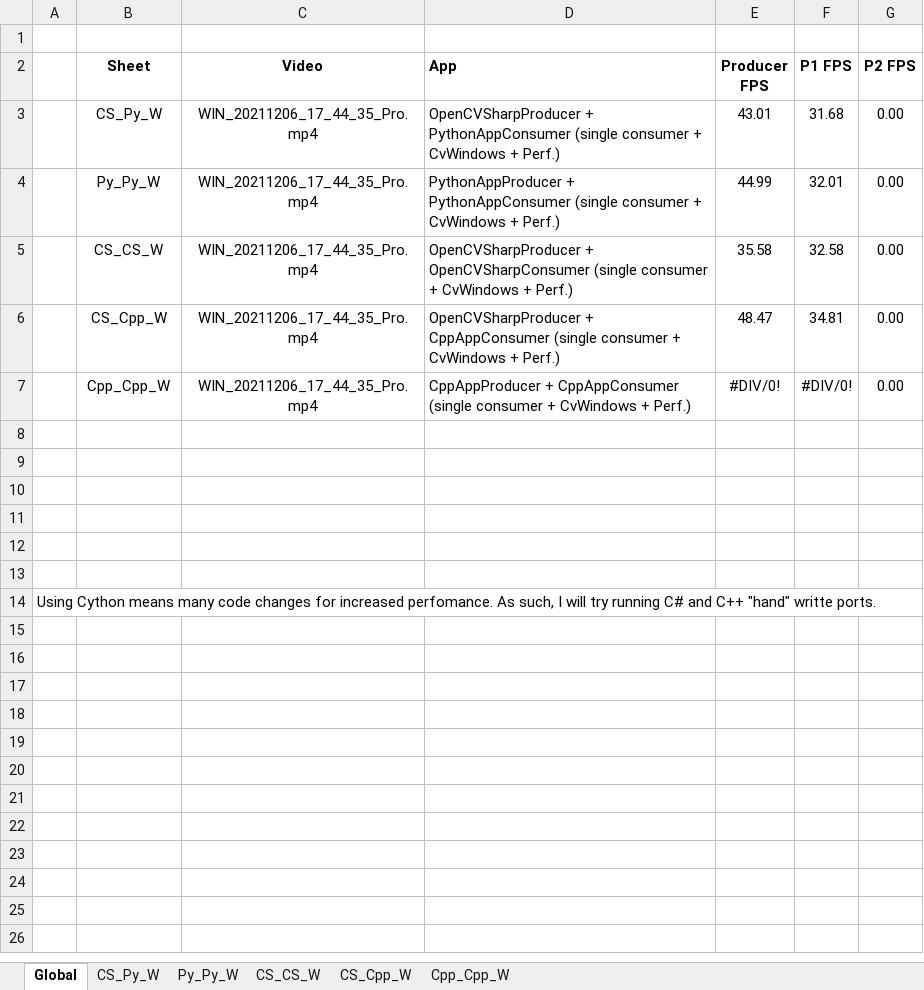
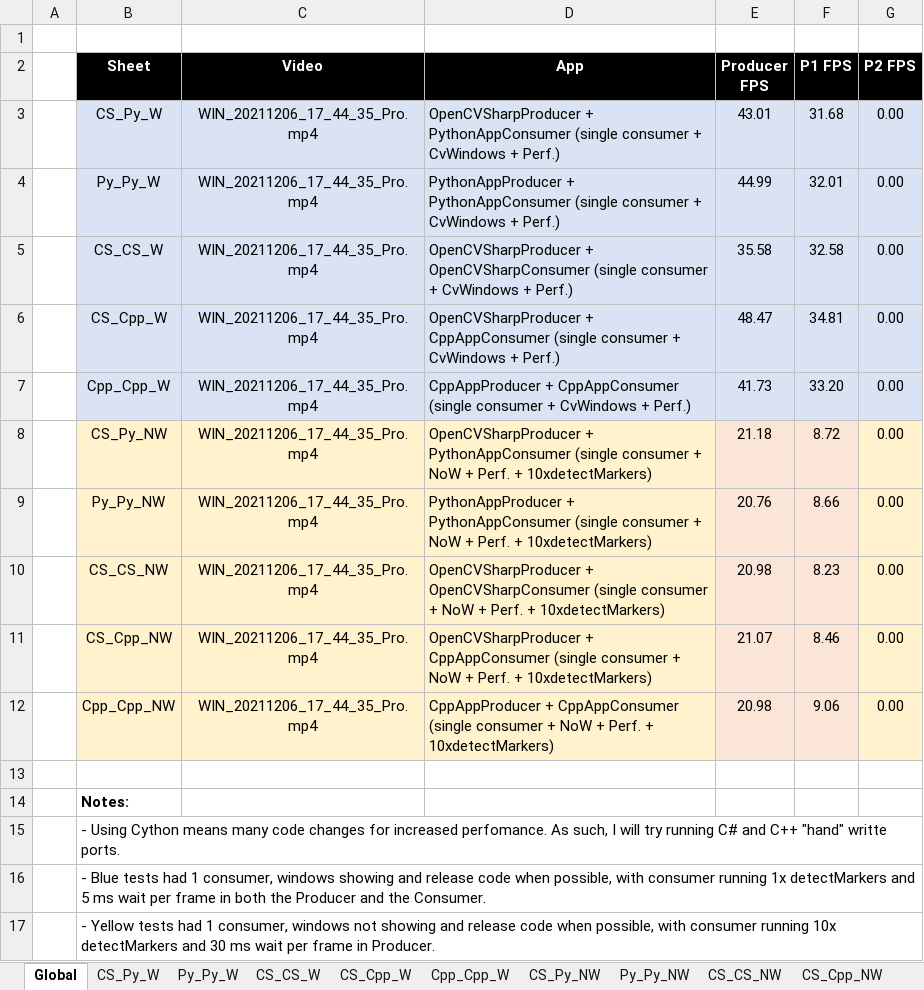
Before and after one commit to hcostelha/chsarp_python_cv_sharedmem, an Excel workbook: PerformanceResults.xlsx, sheet Global, drawn as a sheet; values as stored, in another font and other column widths than the file's, no borders; conditional formats not drawn; removed rows and columns are numbered as before the commit, all else as after; the diff names each change by its address in the sheet, - before the commit and + after, or states it on an @@ line.

Commit message:
Final tests round. Add cycle for decreased performance analysis.

```diff
--- a/PerformanceResults.xlsx (sheet Global)
+++ b/PerformanceResults.xlsx (sheet Global)
+sheet tab: CS_Py_NW
+sheet tab: Py_Py_NW
+sheet tab: CS_CS_NW
+sheet tab: CS_Cpp_NW
@@ B2:G2 fill: none → #000000, text colour: black → #FFFFFF @@
-D2 alignment: left
+D2 alignment: center
-B3:G7 fill: none
+B3:G7 fill: #DAE3F3
-E7 (Producer FPS): #DIV/0!
+E7 (Producer FPS): 41.73
-F7 (P1 FPS): #DIV/0!
+F7 (P1 FPS): 33.20
+row 8:  | CS_Py_NW | WIN_20211206_17_44_35_Pro.mp4 | OpenCVSharpProducer + PythonAppConsumer (single consumer + NoW + Perf. + 10xdetectMarkers) | 21.18 | 8.72 | 0.00
+row 9:  | Py_Py_NW | WIN_20211206_17_44_35_Pro.mp4 | PythonAppProducer + PythonAppConsumer (single consumer + NoW + Perf. + 10xdetectMarkers) | 20.76 | 8.66 | 0.00
+row 10:  | CS_CS_NW | WIN_20211206_17_44_35_Pro.mp4 | OpenCVSharpProducer + OpenCVSharpConsumer (single consumer + NoW + Perf. + 10xdetectMarkers) | 20.98 | 8.23 | 0.00
+row 11:  | CS_Cpp_NW | WIN_20211206_17_44_35_Pro.mp4 | OpenCVSharpProducer + CppAppConsumer (single consumer + NoW + Perf. + 10xdetectMarkers) | 21.07 | 8.46 | 0.00
+row 12:  | Cpp_Cpp_NW | WIN_20211206_17_44_35_Pro.mp4 | CppAppProducer + CppAppConsumer (single consumer + NoW + Perf. + 10xdetectMarkers) | 20.98 | 9.06 | 0.00
-B14 (Sheet): (empty)
+B14 (Sheet): Notes:
-B15 (Sheet): (empty)
+B15 (Sheet): - Using Cython means many code changes for increased perfomance. As such, I will try running C# and C++ "hand" writte ports.
-B16 (Sheet): (empty)
+B16 (Sheet): - Blue tests had 1 consumer, windows showing and release code when possible, with consumer running 1x detectMarkers and 5 ms wait per frame in both the Producer and the Consumer.
-B17 (Sheet): (empty)
+B17 (Sheet): - Yellow tests had 1 consumer, windows not showing and release code when possible, with consumer running 10x detectMarkers and 30 ms wait per frame in Producer.
-row 13: (empty)
-row 14: Using Cython means many code changes for increased perfomance. As such, I will try running C# and C++ "hand" writte ports.
```
Also changed, not shown: sheet Cpp_Cpp_W, other sheet tabs, 8 other files.
